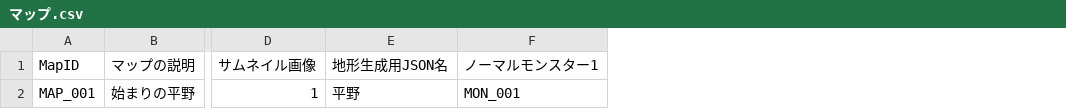
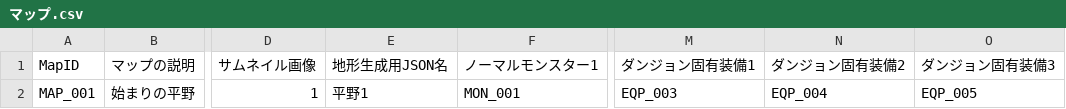
Before and after one commit to keiya810creator-Whikura/MixMaster, a CSV file: Assets/DataCSV/マップ.csv, drawn as a sheet; only a part is shown, gaps mark what is left out; the diff names each change by its address in the sheet, - before the commit and + after, or states it on an @@ line.

Commit message:
Sync uploaded map CSV to the new field layout JSON name

```diff
--- a/Assets/DataCSV/マップ.csv
+++ b/Assets/DataCSV/マップ.csv
+column M (ダンジョン固有装備1), row 2: EQP_003
+column N (ダンジョン固有装備2), row 2: EQP_004
+column O (ダンジョン固有装備3), row 2: EQP_005
-E2 (地形生成用JSON名): 平野
+E2 (地形生成用JSON名): 平野1
```
